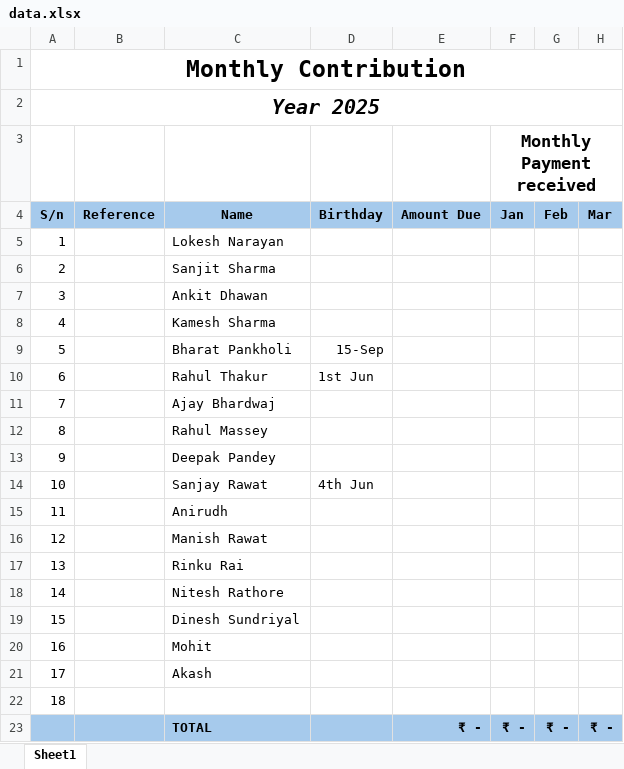
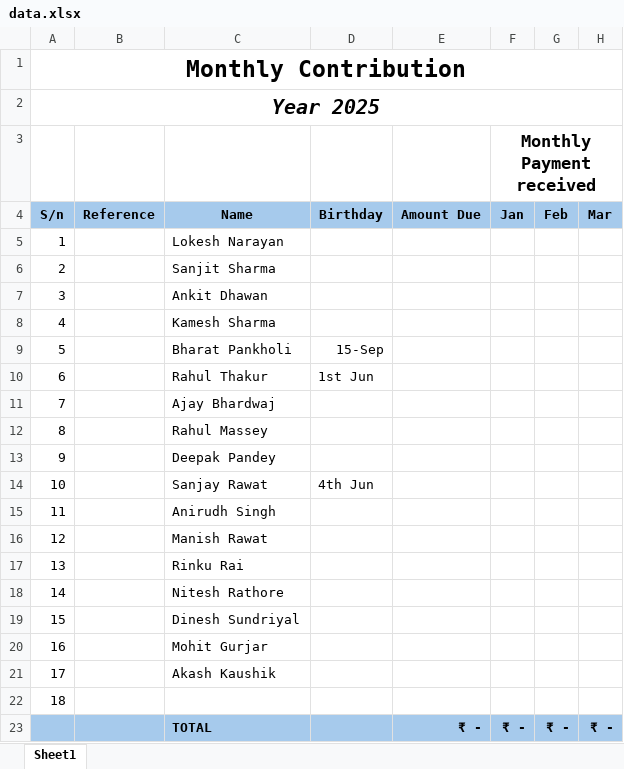
Before and after one commit to rahulkumartandf/passion-contribution-records, an Excel workbook: data.xlsx, sheet Sheet1, drawn as a sheet; only a part is shown; values as stored, in another font and other column widths than the file's, no borders; charts and pictures not drawn; the diff names each change by its address in the sheet, - before the commit and + after, or states it on an @@ line.

```diff
--- a/data.xlsx (sheet Sheet1)
+++ b/data.xlsx (sheet Sheet1)
-C15 (Name): Anirudh
+C15 (Name): Anirudh Singh
-C20 (Name): Mohit
+C20 (Name): Mohit Gurjar
-C21 (Name): Akash
+C21 (Name): Akash Kaushik
```
Also changed, not shown: 1 other file.
